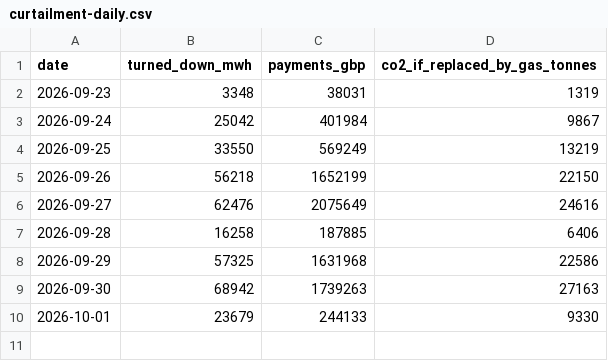
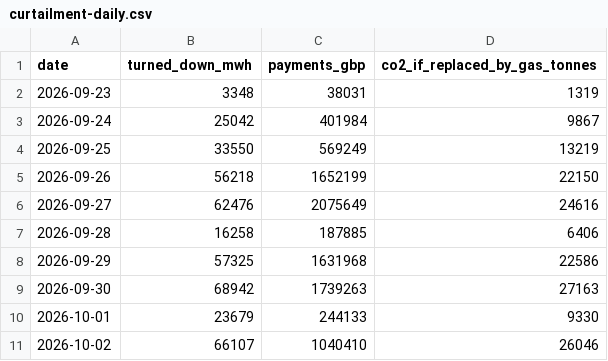
Before and after one commit to Delwyno/The-UK-Power-Flow-Llif-Pwer-y-DU, a CSV file: data/open/curtailment-daily.csv, drawn as a sheet.

```diff
--- a/data/open/curtailment-daily.csv
+++ b/data/open/curtailment-daily.csv
@@ -10 +10,2 @@ date,turned_down_mwh,payments_gbp,co2_if_replaced_by_gas_tonnes
 2026-10-01,23679,244133,9330
+2026-10-02,66107,1040410,26046
```
Also changed, not shown: data/open/carbon-daily.csv, data/open/costs-hourly.csv, 17 other files.
